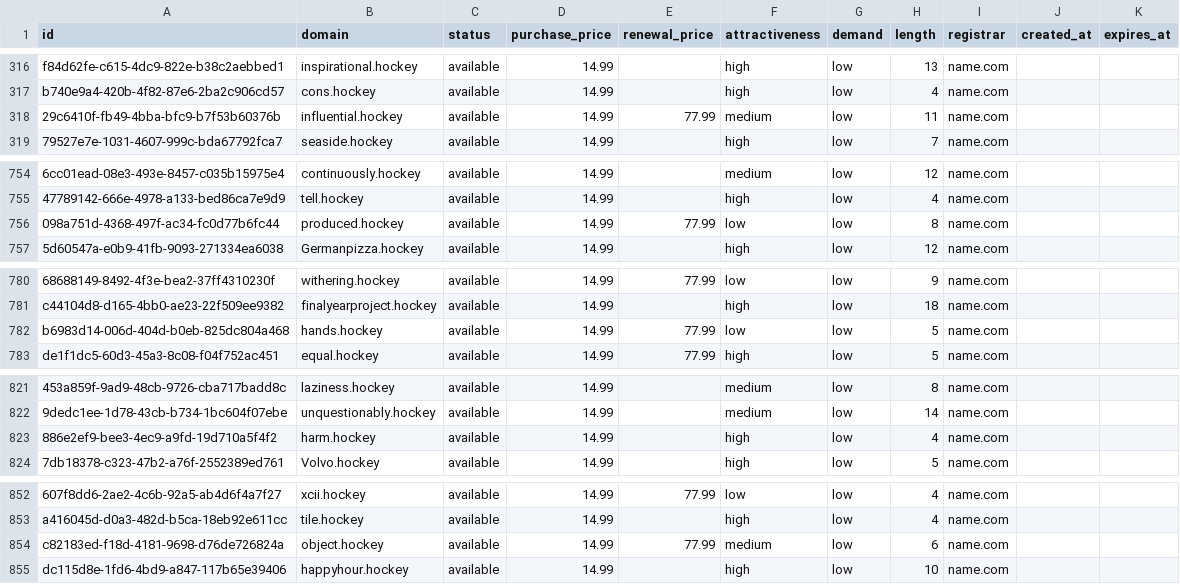
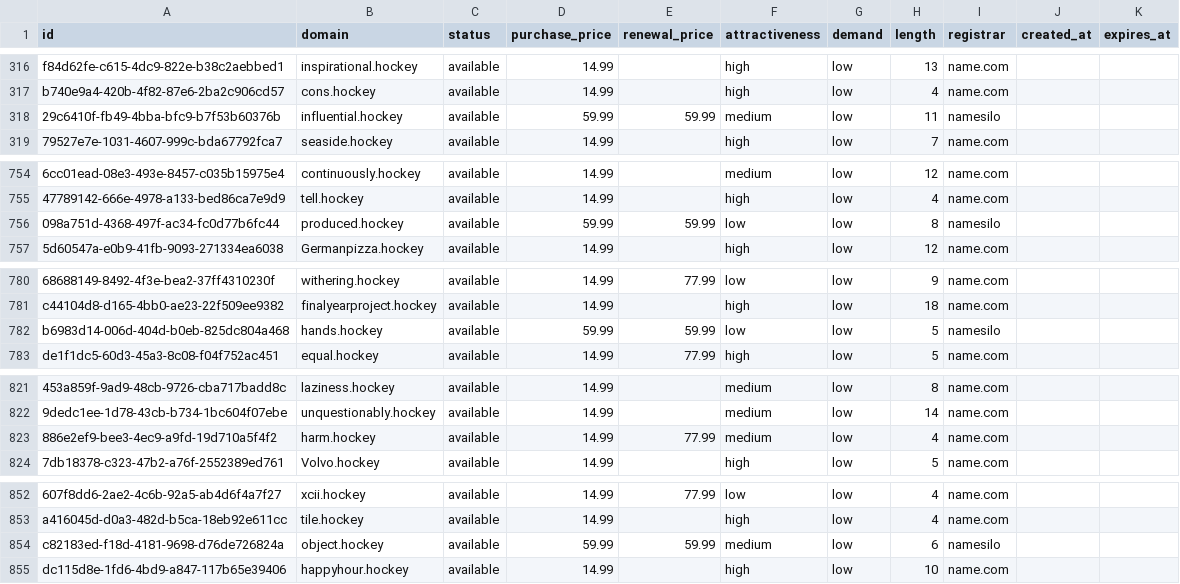
Before and after one commit to UniqueDomains/hockey-oneword-domains, a CSV file: hockey.csv, drawn as a sheet; only a part is shown, gaps mark what is left out; the diff covers the shown part only; the diff names each change by its address in the sheet, - before the commit and + after, or states it on an @@ line.

```diff
--- a/hockey.csv
+++ b/hockey.csv
-D318 (purchase_price): 14.99
+D318 (purchase_price): 59.99
-E318 (renewal_price): 77.99
+E318 (renewal_price): 59.99
-I318 (registrar): name.com
+I318 (registrar): namesilo
-D756 (purchase_price): 14.99
+D756 (purchase_price): 59.99
-E756 (renewal_price): 77.99
+E756 (renewal_price): 59.99
-I756 (registrar): name.com
+I756 (registrar): namesilo
-D782 (purchase_price): 14.99
+D782 (purchase_price): 59.99
-E782 (renewal_price): 77.99
+E782 (renewal_price): 59.99
-I782 (registrar): name.com
+I782 (registrar): namesilo
-E823 (renewal_price): (empty)
+E823 (renewal_price): 77.99
-F823 (attractiveness): high
+F823 (attractiveness): medium
-D854 (purchase_price): 14.99
+D854 (purchase_price): 59.99
-E854 (renewal_price): 77.99
+E854 (renewal_price): 59.99
-I854 (registrar): name.com
+I854 (registrar): namesilo
```
Also changed, not shown: 24 edited cells elsewhere in this file, 4 other files.
